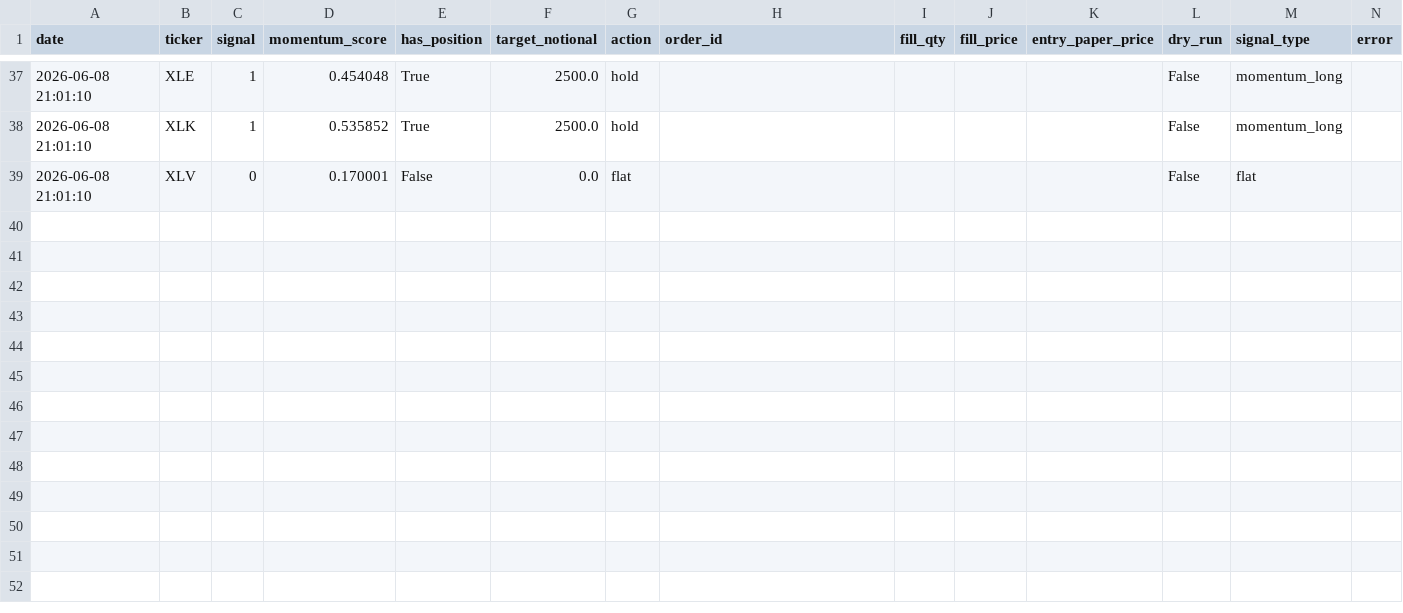
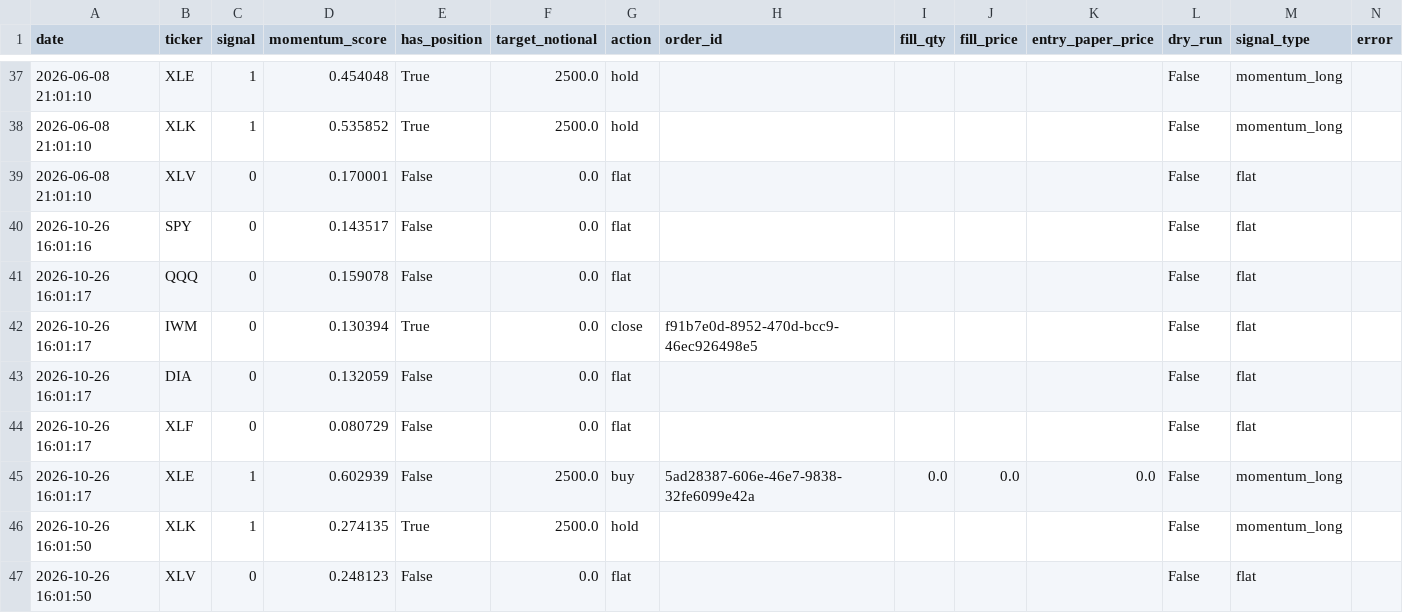
Before and after one commit to marcohwlam/quant-zero, a CSV file: paper_trading/bollinger_band_mean_reversion_v1/trades.csv, drawn as a sheet; only a part is shown, gaps mark what is left out; the diff names each change by its address in the sheet, - before the commit and + after, or states it on an @@ line.

```diff
--- a/paper_trading/bollinger_band_mean_reversion_v1/trades.csv
+++ b/paper_trading/bollinger_band_mean_reversion_v1/trades.csv
+row 40: 2026-10-26 16:01:16 | SPY | 0 | 0.143517 | False | 0.0 | flat |  |  |  |  | False | flat
+row 41: 2026-10-26 16:01:17 | QQQ | 0 | 0.159078 | False | 0.0 | flat |  |  |  |  | False | flat
+row 42: 2026-10-26 16:01:17 | IWM | 0 | 0.130394 | True | 0.0 | close | f91b7e0d-8952-470d-bcc9-46ec926498e5 |  |  |  | False | flat
+row 43: 2026-10-26 16:01:17 | DIA | 0 | 0.132059 | False | 0.0 | flat |  |  |  |  | False | flat
+row 44: 2026-10-26 16:01:17 | XLF | 0 | 0.080729 | False | 0.0 | flat |  |  |  |  | False | flat
+row 45: 2026-10-26 16:01:17 | XLE | 1 | 0.602939 | False | 2500.0 | buy | 5ad28387-606e-46e7-9838-32fe6099e42a | 0.0 | 0.0 | 0.0 | False | momentum_long
+row 46: 2026-10-26 16:01:50 | XLK | 1 | 0.274135 | True | 2500.0 | hold |  |  |  |  | False | momentum_long
+row 47: 2026-10-26 16:01:50 | XLV | 0 | 0.248123 | False | 0.0 | flat |  |  |  |  | False | flat
```
Also changed, not shown: paper_trading/h10_crypto_eql_reversal_v2/trades.csv, 13 other files.
